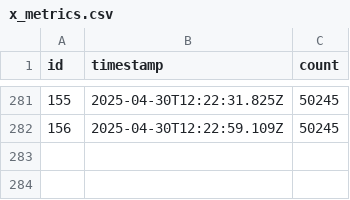
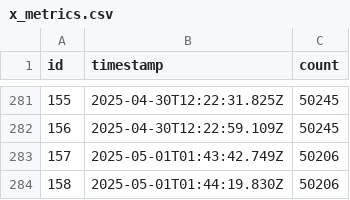
Before and after one commit to rangeroper/ts_arc_growth_bot, a CSV file: public/data/csv/x_metrics.csv, drawn as a sheet; only a part is shown, gaps mark what is left out; the diff names each change by its address in the sheet, - before the commit and + after, or states it on an @@ line.

```diff
--- a/public/data/csv/x_metrics.csv
+++ b/public/data/csv/x_metrics.csv
+row 283: 157 | 2025-05-01T01:43:42.749Z | 50206
+row 284: 158 | 2025-05-01T01:44:19.830Z | 50206
```
Also changed, not shown: public/data/csv/github_release_version.csv, public/data/csv/telegram_metrics.csv, 5 other files.
